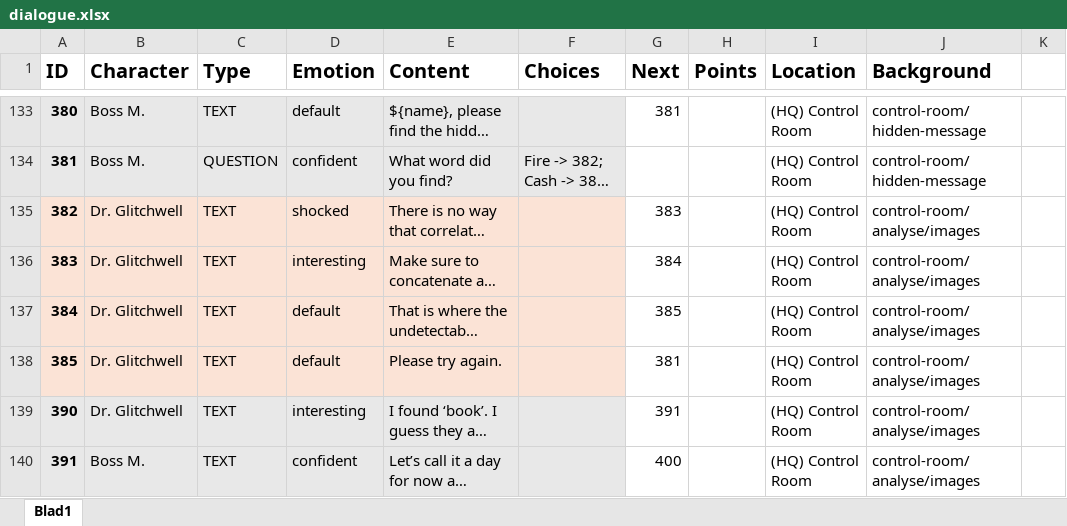
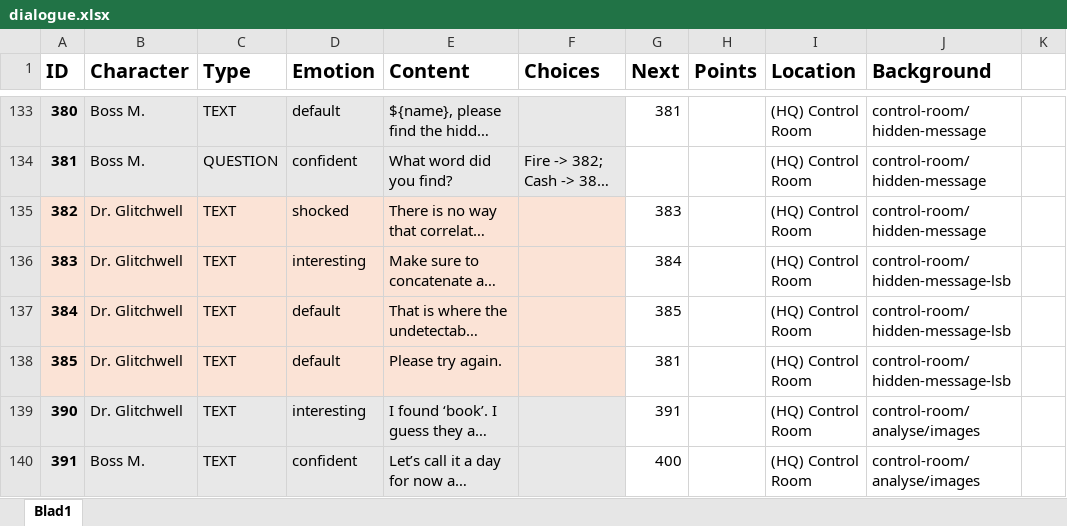
Before and after one commit to fkmke/stegadventure, an Excel workbook: resources/data/dialogue.xlsx, sheet Blad1, drawn as a sheet; only a part is shown, gaps mark what is left out; long unchanged cells end in …; values as stored, in another font and other column widths than the file's, no borders; the diff names each change by its address in the sheet, - before the commit and + after, or states it on an @@ line.

Commit message:
hidden message and ids

```diff
--- a/resources/data/dialogue.xlsx (sheet Blad1)
+++ b/resources/data/dialogue.xlsx (sheet Blad1)
-J135 (Background): control-room/analyse/images
+J135 (Background): control-room/hidden-message
-J136:J138 (Background): control-room/analyse/images
+J136:J138 (Background): control-room/hidden-message-lsb
```
Also changed, not shown: 4 other files.
